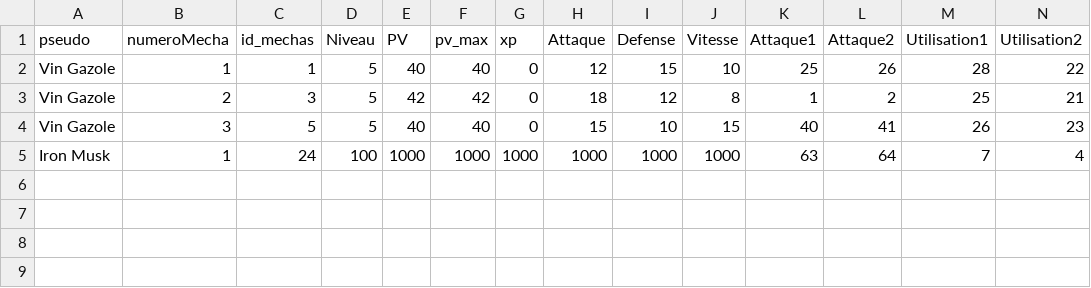
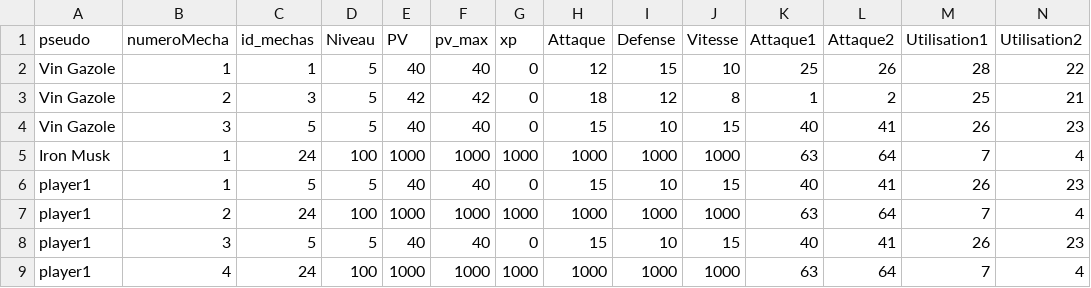
Before and after one commit to ThoomasKDS/Mechaquest, a CSV file: save/infomechas.csv, drawn as a sheet.

```diff
--- a/save/infomechas.csv
+++ b/save/infomechas.csv
@@ -5 +5,5 @@ Vin Gazole,3,5,5,40,40,0,15,10,15,40,41,26,23
 Iron Musk,1,24,100,1000,1000,1000,1000,1000,1000,63,64,7,4
+player1,1,5,5,40,40,0,15,10,15,40,41,26,23
+player1,2,24,100,1000,1000,1000,1000,1000,1000,63,64,7,4
+player1,3,5,5,40,40,0,15,10,15,40,41,26,23
+player1,4,24,100,1000,1000,1000,1000,1000,1000,63,64,7,4
```
Also changed, not shown: save/inventaire.csv, save/pnj.csv, 16 other files.
